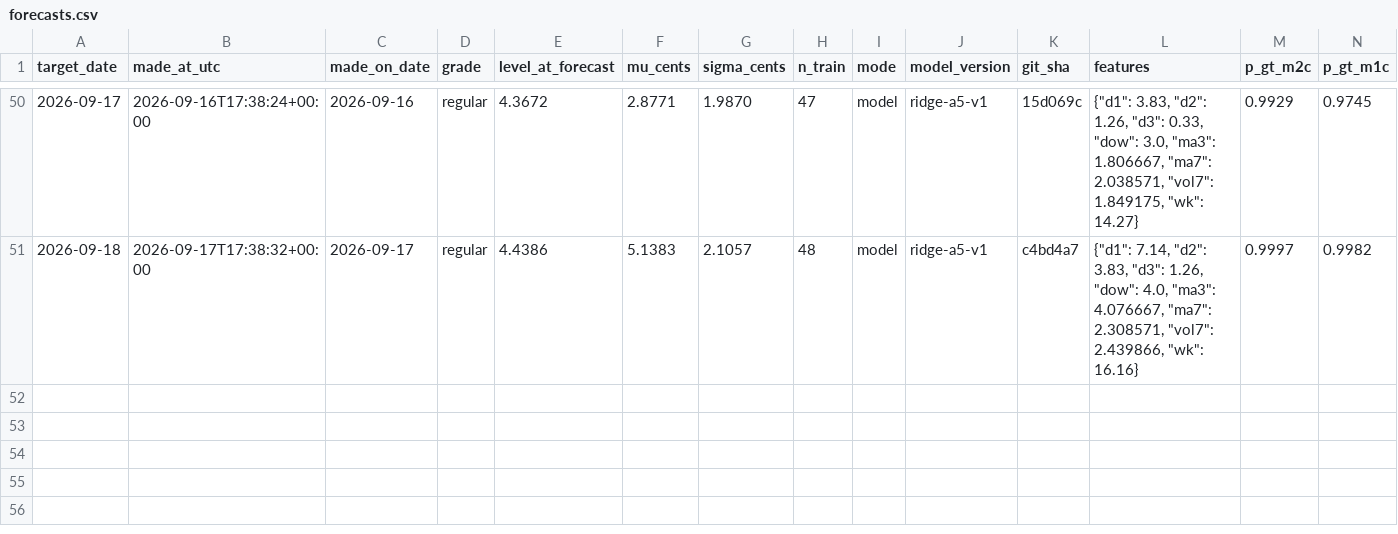
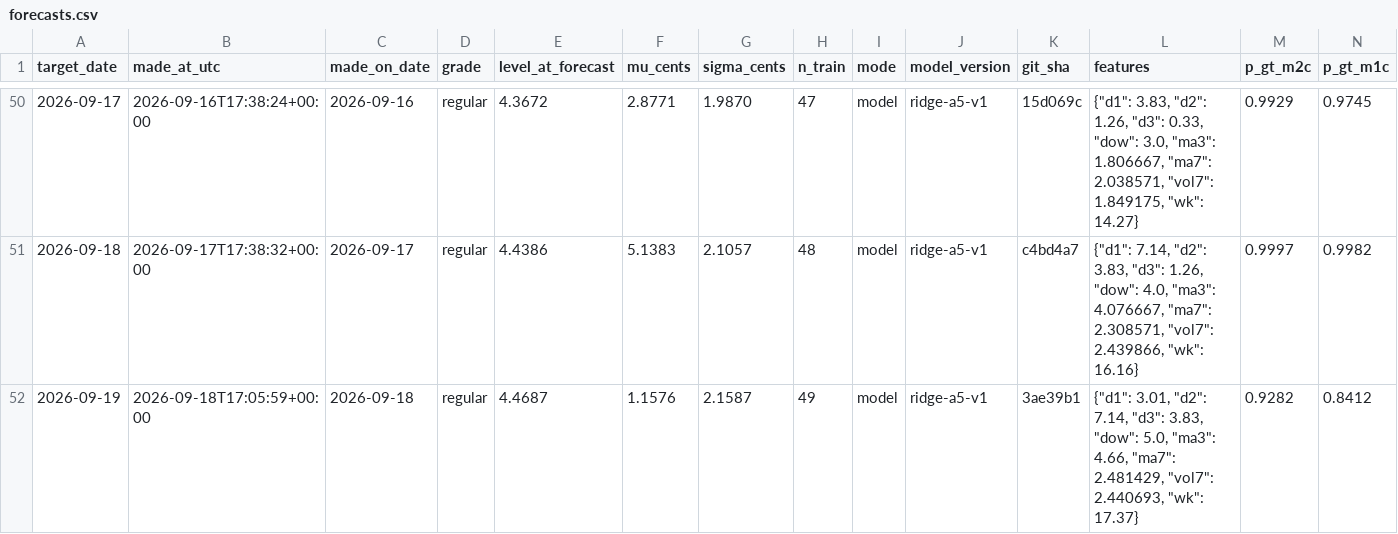
Before and after one commit to parallax-parking/daily-gas-prices, a CSV file: data/forecasts.csv, drawn as a sheet; only a part is shown, gaps mark what is left out; rows hold the shown columns only; the diff names each change by its address in the sheet, - before the commit and + after, or states it on an @@ line.

```diff
--- a/data/forecasts.csv
+++ b/data/forecasts.csv
+row 52: 2026-09-19 | 2026-09-18T17:05:59+00:00 | 2026-09-18 | regular | 4.4687 | 1.1576 | 2.1587 | 49 | model | ridge-a5-v1 | 3ae39b1 | {"d1": 3.01, "d2": 7.14, "d3": 3.83, "dow": 5.0, "ma3": 4.66, "ma7": 2.481429, "vol7": 2.440693, "wk": 17.37} | 0.9282 | 0.8412
```
Also changed, not shown: data/aaa_national_average.csv, 2 other files.
